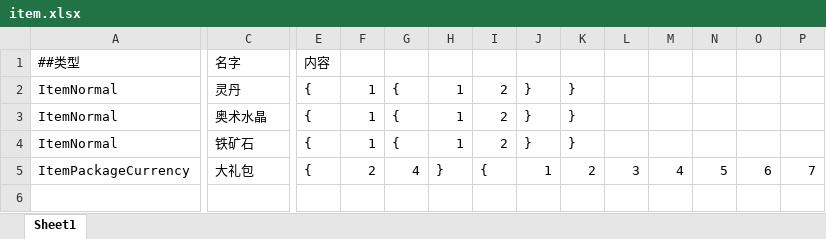
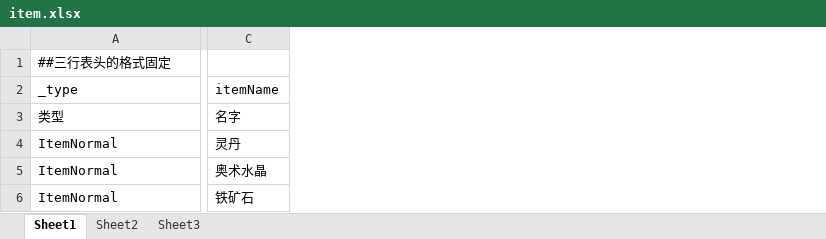
Before and after one commit to xionglailea/GameConfigGen, an Excel workbook: cfgdefine/test1/item.xlsx, sheet Sheet1, drawn as a sheet; only a part is shown, gaps mark what is left out; values as stored, in another font and other column widths than the file's, no borders; removed rows and columns are numbered as before the commit, all else as after; rows hold the shown columns only; the diff covers the shown part only; the diff names each change by its address in the sheet, - before the commit and + after, or states it on an @@ line.

```diff
--- a/cfgdefine/test1/item.xlsx (sheet Sheet1)
+++ b/cfgdefine/test1/item.xlsx (sheet Sheet1)
+sheet tab: Sheet2
+sheet tab: Sheet3
-column E, rows 1-4: 内容 | { | { | {
-column F, rows 2-4: all 1
-column G, rows 2-4: all {
-column H, rows 2-4: all 1
-column I, rows 2-4: all 2
-column J, rows 2-4: all }
-column K, rows 2-4: all }
-column L, empty
-column M, empty
-column N, empty
-column O, empty
-column P, empty
+row 1: ##三行表头的格式固定
+row 2: _type | itemName
-A3: ##类型
+A3: 类型
-row 5: ItemPackageCurrency | 大礼包 | { | 2 | 4 | } | { | 1 | 2 | 3 | 4 | 5 | 6 | 7
```
Also changed, not shown: 1 added column, 2 removed columns and 1 edited cell elsewhere in this sheet, 19 other files.
